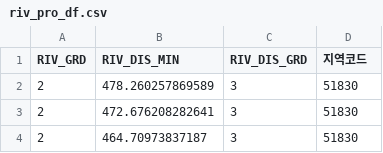
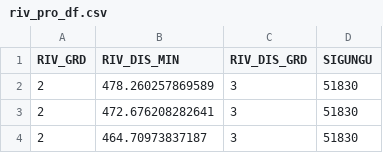
Before and after one commit to Encore-SKN-24/ML_MINI_5TEAM, a CSV file: data/processed/riv_pro_df.csv, drawn as a sheet; only a part is shown.

```diff
--- a/data/processed/riv_pro_df.csv
+++ b/data/processed/riv_pro_df.csv
@@ -1,2 +1,2 @@
-RIV_GRD,RIV_DIS_MIN,RIV_DIS_GRD,지역코드
+RIV_GRD,RIV_DIS_MIN,RIV_DIS_GRD,SIGUNGU
 2,478.260257869589,3,51830
```
Also changed, not shown: 1 other file.
